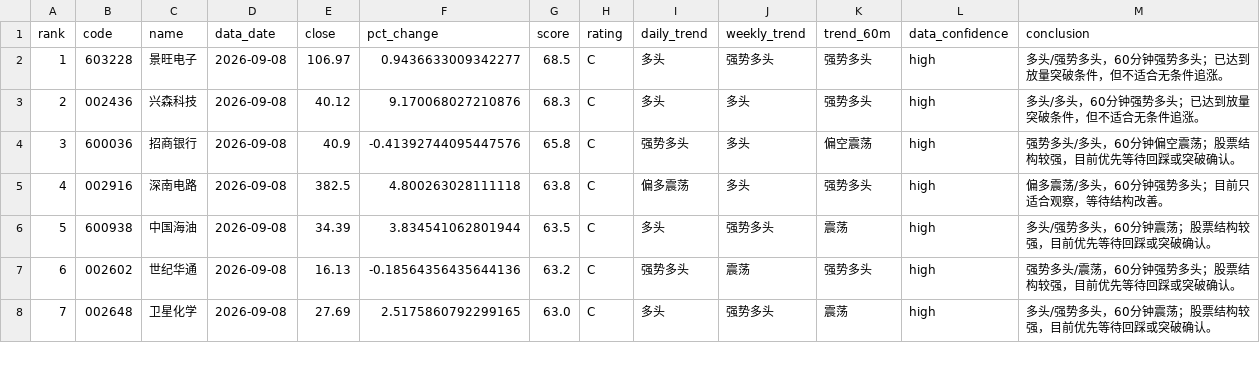
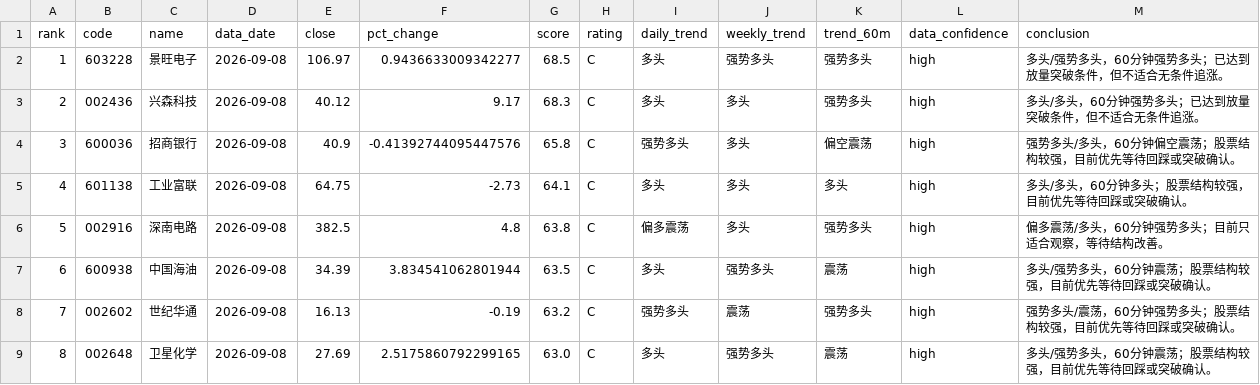
Before and after one commit to jjjbhbk582-hub/daily_stock_analysis, a CSV file: close_review_engine/data/processed/2026-09-08/ranking.csv, drawn as a sheet; only a part is shown; addresses are those after the commit; the diff covers the shown part only; the diff names each change by its address in the sheet, - before the commit and + after, or states it on an @@ line.

```diff
--- a/close_review_engine/data/processed/2026-09-08/ranking.csv
+++ b/close_review_engine/data/processed/2026-09-08/ranking.csv
-F3 (pct_change): 9.170068027210876
+F3 (pct_change): 9.17
+row 5: 4 | 601138 | 工业富联 | 2026-09-08 | 64.75 | -2.73 | 64.1 | C | 多头 | 多头 | 多头 | high | 多头/多头，60分钟多头；股票结构较强，目前优先等待回踩或突破确认。
@@ column A (rank) renumbered between rows 6 and 9 @@
-F6 (pct_change): 4.800263028111118
+F6 (pct_change): 4.8
-F8 (pct_change): -0.18564356435644136
+F8 (pct_change): -0.19
```
Also changed, not shown: 1 removed row and 7 edited cells elsewhere in this file, 4 other files.
